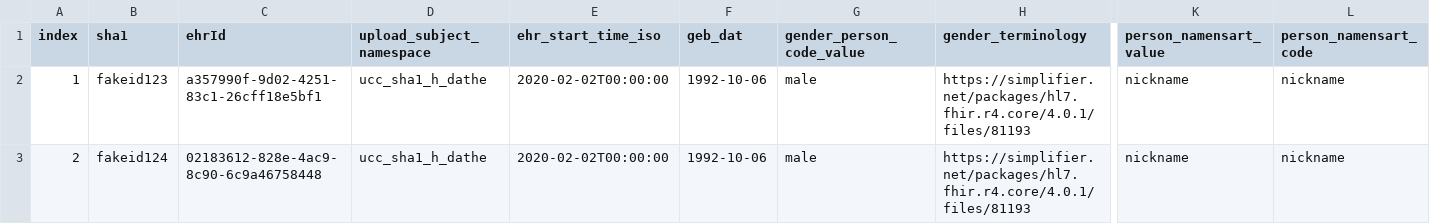
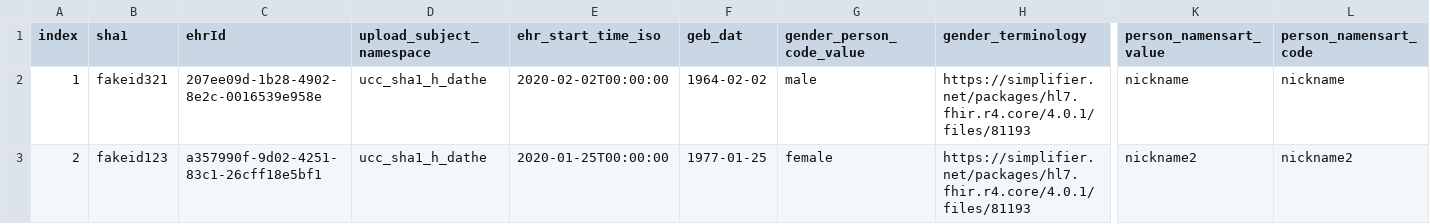
Before and after one commit to zlgesundheit/openEHR_FLAT_Loader, a CSV file: ETLProcess/Input/ucc_score_person_utf8_updated.csv, drawn as a sheet; only a part is shown, gaps mark what is left out; the diff names each change by its address in the sheet, - before the commit and + after, or states it on an @@ line.

```diff
--- a/ETLProcess/Input/ucc_score_person_utf8_updated.csv
+++ b/ETLProcess/Input/ucc_score_person_utf8_updated.csv
-B2 (sha1): fakeid123
+B2 (sha1): fakeid321
-C2 (ehrId): a357990f-9d02-4251-83c1-26cff18e5bf1
+C2 (ehrId): 207ee09d-1b28-4902-8e2c-0016539e958e
-F2 (geb_dat): 1992-10-06
+F2 (geb_dat): 1964-02-02
-B3 (sha1): fakeid124
+B3 (sha1): fakeid123
-C3 (ehrId): 02183612-828e-4ac9-8c90-6c9a46758448
+C3 (ehrId): a357990f-9d02-4251-83c1-26cff18e5bf1
-E3 (ehr_start_time_iso): 2020-02-02T00:00:00
+E3 (ehr_start_time_iso): 2020-01-25T00:00:00
-F3 (geb_dat): 1992-10-06
+F3 (geb_dat): 1977-01-25
-G3 (gender_person_code_value): male
+G3 (gender_person_code_value): female
-K3 (person_namensart_value): nickname
+K3 (person_namensart_value): nickname2
-L3 (person_namensart_code): nickname
+L3 (person_namensart_code): nickname2
```
Also changed, not shown: 23 other files.
